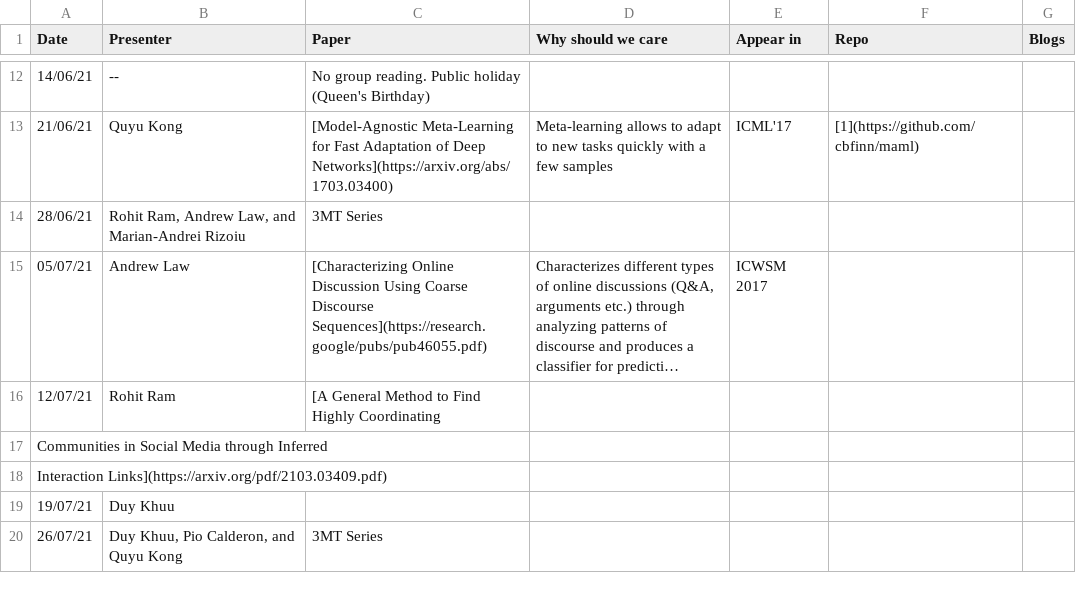
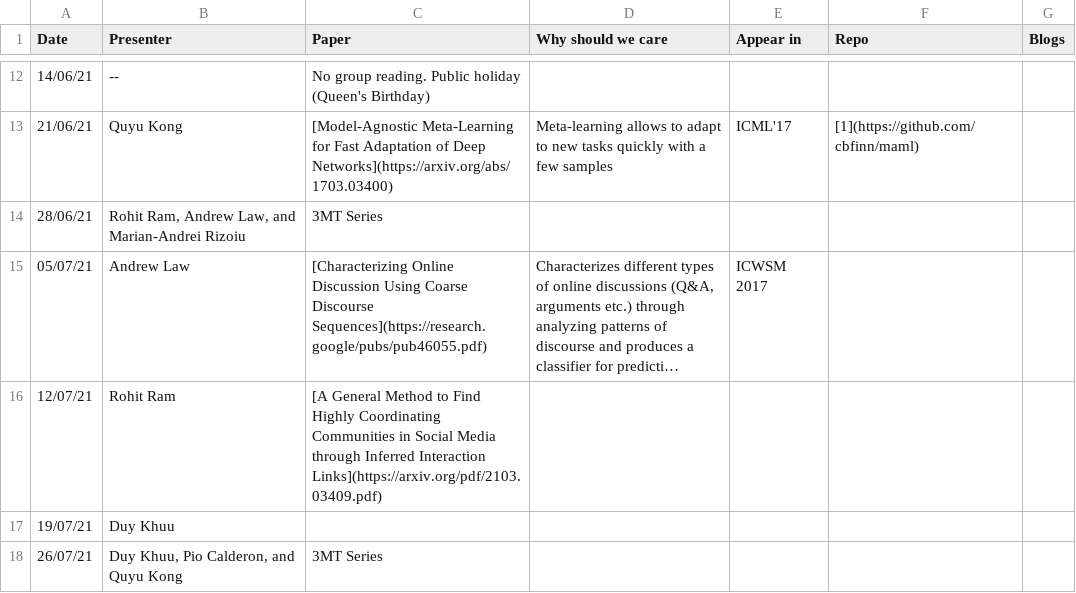
Before and after one commit to leagueofscholars/behavioral-ds.github.io, a CSV file: content/reading/reading_group_schedule.csv, drawn as a sheet; only a part is shown, gaps mark what is left out; long unchanged cells end in …; the diff names each change by its address in the sheet, - before the commit and + after, or states it on an @@ line.

Commit message:
Update reading_group_schedule.csv

```diff
--- a/content/reading/reading_group_schedule.csv
+++ b/content/reading/reading_group_schedule.csv
-C16 (Paper): …Highly Coordinating
+C16 (Paper): …Highly Coordinating Communities in Social Media through Inferred Interaction Links](https://arxiv.org/pdf/2103.03409.pdf)
-row 17: Communities in Social Media through Inferred
-row 18: Interaction Links](https://arxiv.org/pdf/2103.03409.pdf)
```
